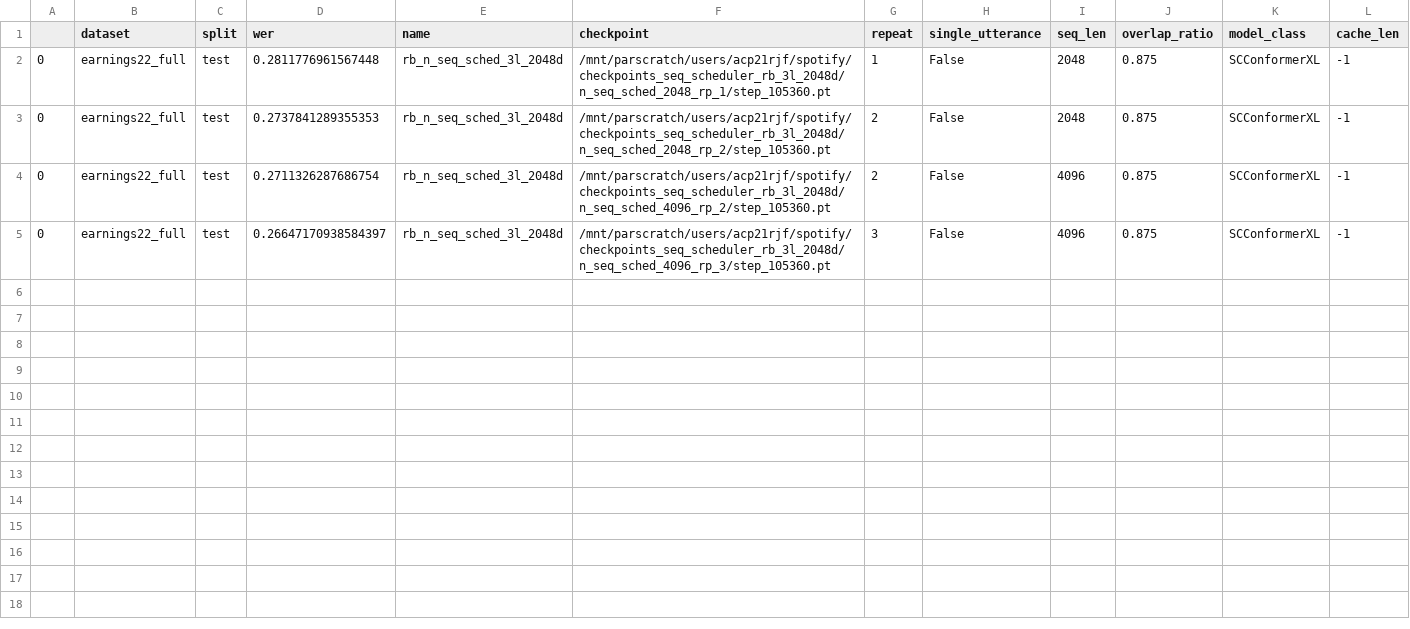
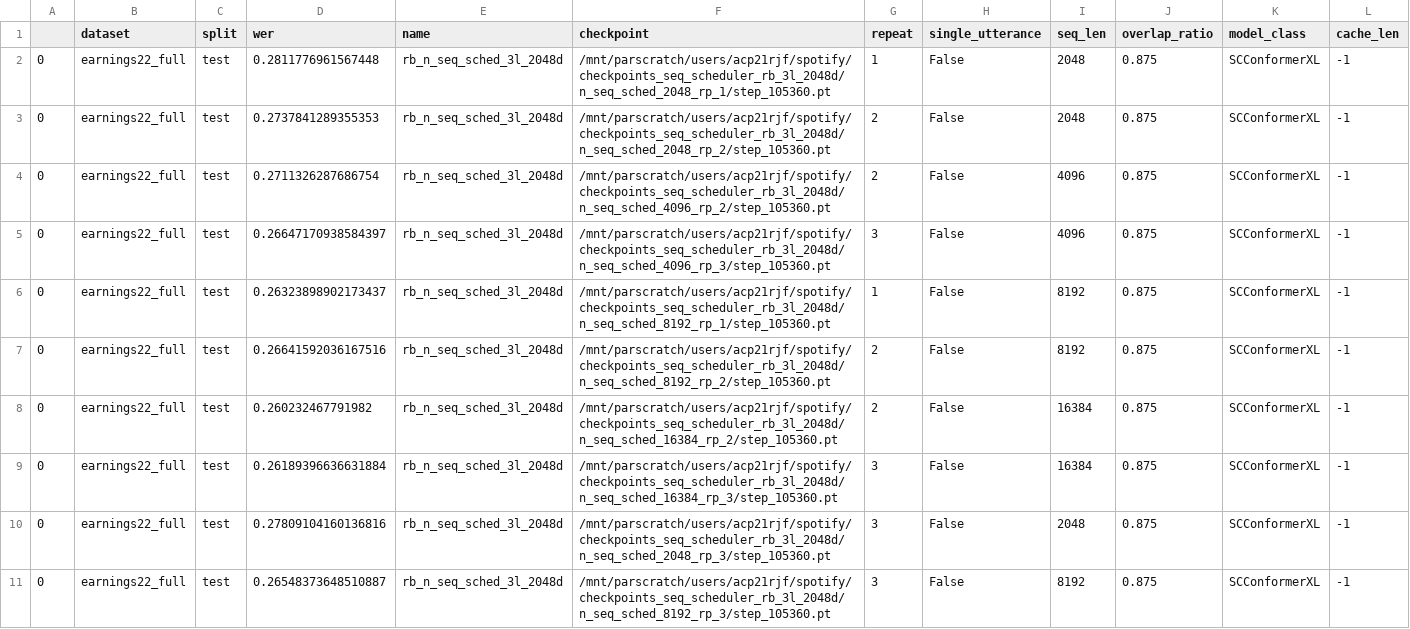
Before and after one commit to robflynnyh/long-context-asr, a CSV file: eval/results/evals_rb_3l_2048d.csv, drawn as a sheet.

```diff
--- a/eval/results/evals_rb_3l_2048d.csv
+++ b/eval/results/evals_rb_3l_2048d.csv
@@ -5 +5,7 @@
 0,earnings22_full,test,0.26647170938584397,rb_n_seq_sched_3l_2048d,/mnt/parscratch/users/acp21rjf/spotify/checkpoints_seq_scheduler_rb_3l_2048d/n_seq_sched_4096_rp_3/step_105360.pt,3,False,4096,0.875,SCConformerXL,-1
+0,earnings22_full,test,0.26323898902173437,rb_n_seq_sched_3l_2048d,/mnt/parscratch/users/acp21rjf/spotify/checkpoints_seq_scheduler_rb_3l_2048d/n_seq_sched_8192_rp_1/step_105360.pt,1,False,8192,0.875,SCConformerXL,-1
+0,earnings22_full,test,0.26641592036167516,rb_n_seq_sched_3l_2048d,/mnt/parscratch/users/acp21rjf/spotify/checkpoints_seq_scheduler_rb_3l_2048d/n_seq_sched_8192_rp_2/step_105360.pt,2,False,8192,0.875,SCConformerXL,-1
+0,earnings22_full,test,0.260232467791982,rb_n_seq_sched_3l_2048d,/mnt/parscratch/users/acp21rjf/spotify/checkpoints_seq_scheduler_rb_3l_2048d/n_seq_sched_16384_rp_2/step_105360.pt,2,False,16384,0.875,SCConformerXL,-1
+0,earnings22_full,test,0.26189396636631884,rb_n_seq_sched_3l_2048d,/mnt/parscratch/users/acp21rjf/spotify/checkpoints_seq_scheduler_rb_3l_2048d/n_seq_sched_16384_rp_3/step_105360.pt,3,False,16384,0.875,SCConformerXL,-1
+0,earnings22_full,test,0.27809104160136816,rb_n_seq_sched_3l_2048d,/mnt/parscratch/users/acp21rjf/spotify/checkpoints_seq_scheduler_rb_3l_2048d/n_seq_sched_2048_rp_3/step_105360.pt,3,False,2048,0.875,SCConformerXL,-1
+0,earnings22_full,test,0.26548373648510887,rb_n_seq_sched_3l_2048d,/mnt/parscratch/users/acp21rjf/spotify/checkpoints_seq_scheduler_rb_3l_2048d/n_seq_sched_8192_rp_3/step_105360.pt,3,False,8192,0.875,SCConformerXL,-1
```
Also changed, not shown: eval/results/evals_rb_24h.csv, eval/results/evals_rb_9l_768d.csv, 30 other files.
